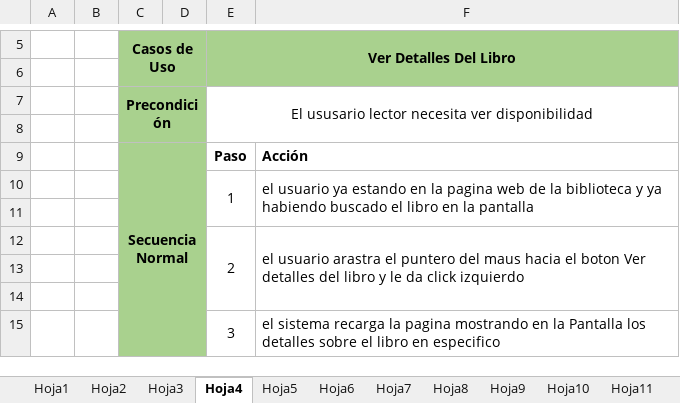
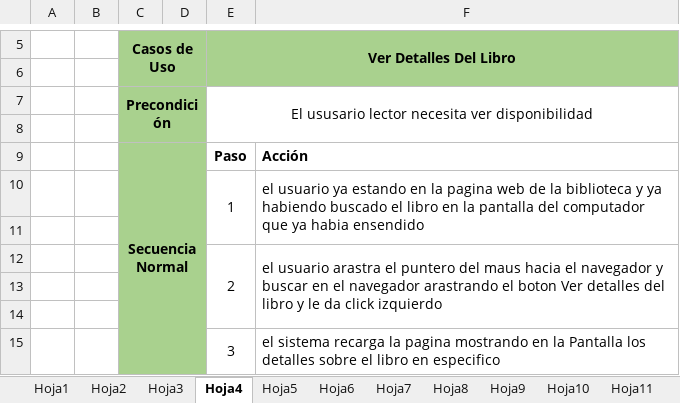
Before and after one commit to Saber235/Actividades-De-Informatica-Basica, an Excel workbook: Diagrama De caso de uso entidad relacion/cuadros de casos de uso.xlsx, sheet Hoja4, drawn as a sheet; only a part is shown, gaps mark what is left out; values as stored, in another font and other column widths than the file's, no borders; the diff names each change by its address in the sheet, - before the commit and + after, or states it on an @@ line.

```diff
--- a/Diagrama De caso de uso entidad relacion/cuadros de casos de uso.xlsx (sheet Hoja4)
+++ b/Diagrama De caso de uso entidad relacion/cuadros de casos de uso.xlsx (sheet Hoja4)
-F10: …la pantalla
+F10: …la pantalla del computador que ya habia ensendido
-F12: …hacia el boton Ver…
+F12: …hacia el navegador y buscar en el navegador arastrando el boton Ver…
```
Also changed, not shown: 4 other files.
